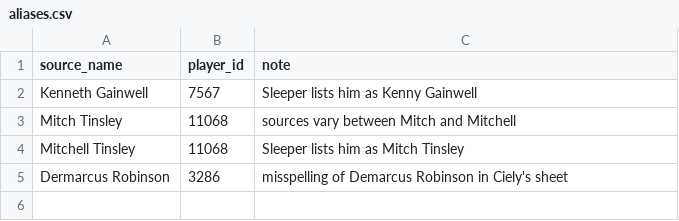
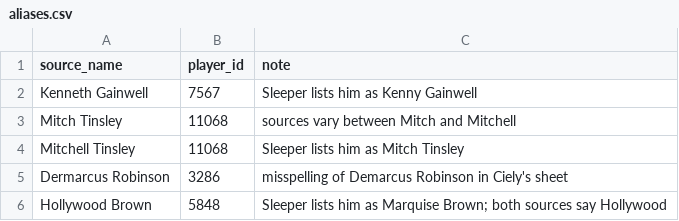
Before and after one commit to wubrg/fantasy_sports, a CSV file: league_home/app/internal/draft/data/aliases.csv, drawn as a sheet.

```diff
--- a/league_home/app/internal/draft/data/aliases.csv
+++ b/league_home/app/internal/draft/data/aliases.csv
@@ -5 +5,2 @@ Mitchell Tinsley,11068,"Sleeper lists him as Mitch Tinsley"
 Dermarcus Robinson,3286,"misspelling of Demarcus Robinson in Ciely's sheet"
+Hollywood Brown,5848,"Sleeper lists him as Marquise Brown; both sources say Hollywood"
```
